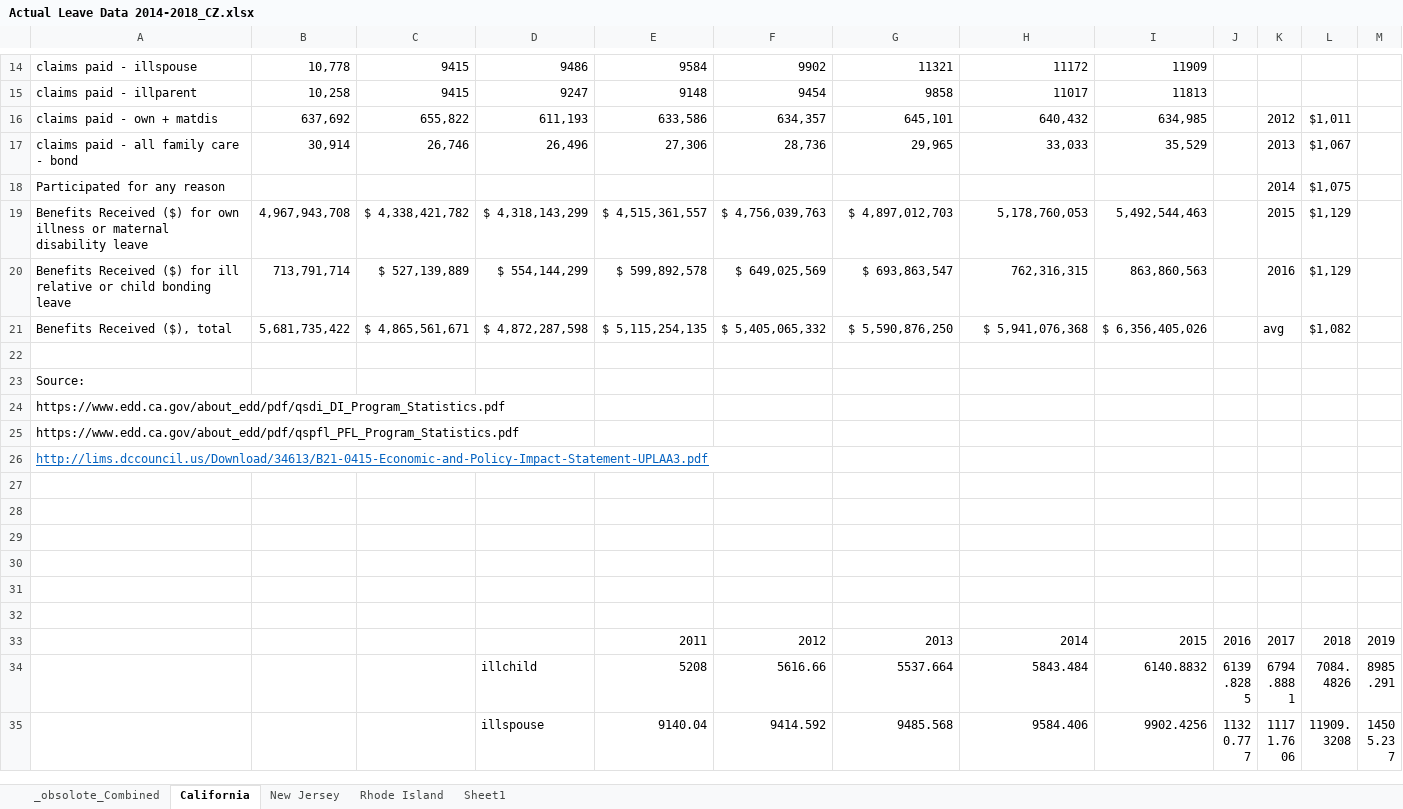
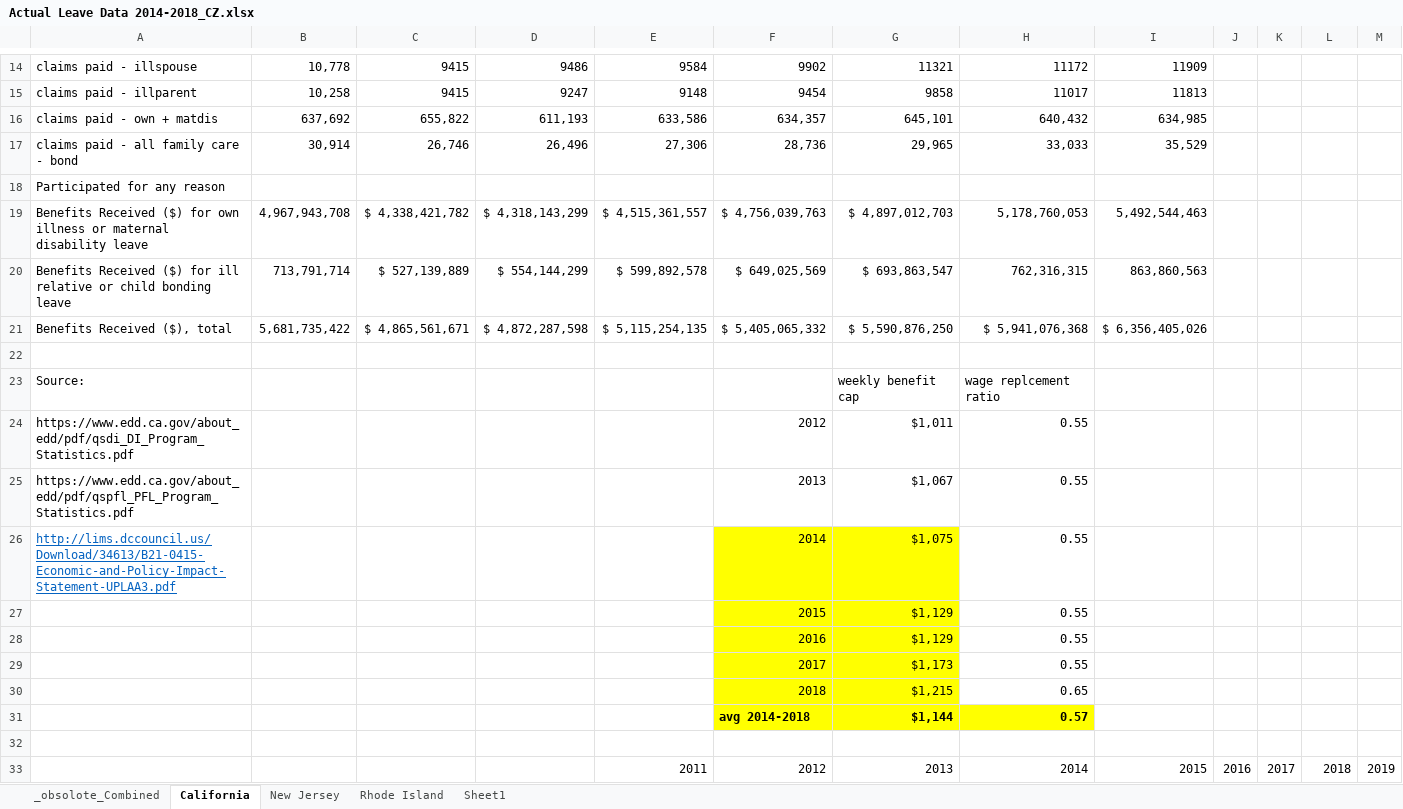
Before and after one commit to m-trinh/microsim, an Excel workbook: state_program_statistics/Actual Leave Data 2014-2018_CZ.xlsx, sheet California, drawn as a sheet; only a part is shown, gaps mark what is left out; the shorter side is filled out with more unchanged rows; values as stored, in another font and other column widths than the file's, no borders; removed rows and columns are numbered as before the commit, all else as after; the diff names each change by its address in the sheet, - before the commit and + after, or states it on an @@ line.

```diff
--- a/state_program_statistics/Actual Leave Data 2014-2018_CZ.xlsx (sheet California)
+++ b/state_program_statistics/Actual Leave Data 2014-2018_CZ.xlsx (sheet California)
-K16: 2012
+K16: (empty)
-L16: $1,011
+L16: (empty)
-K17: 2013
+K17: (empty)
-L17: $1,067
+L17: (empty)
-K18: 2014
+K18: (empty)
-L18: $1,075
+L18: (empty)
-K19: 2015
+K19: (empty)
-L19:L20: $1,129
+L19:L20: (empty)
-K20: 2016
+K20: (empty)
-K21: avg
+K21: (empty)
-L21: $1,082
+L21: (empty)
-G23: (empty)
+G23: weekly benefit cap
-H23: (empty)
+H23: wage replcement ratio
-row 24: https://www.edd.ca.gov/about_edd/pdf/qsdi_DI_Program_Statistics.pdf
-row 25: https://www.edd.ca.gov/about_edd/pdf/qspfl_PFL_Program_Statistics.pdf
-row 26: http://lims.dccouncil.us/Download/34613/B21-0415-Economic-and-Policy-Impact-Statement-UPLAA3.pdf
-row 24: (empty)
+row 24: https://www.edd.ca.gov/about_edd/pdf/qsdi_DI_Program_Statistics.pdf |  |  |  |  | 2012 | $1,011 | 0.55
-row 25: (empty)
+row 25: https://www.edd.ca.gov/about_edd/pdf/qspfl_PFL_Program_Statistics.pdf |  |  |  |  | 2013 | $1,067 | 0.55
-row 26: (empty)
+row 26: http://lims.dccouncil.us/Download/34613/B21-0415-Economic-and-Policy-Impact-Statement-UPLAA3.pdf |  |  |  |  | 2014 | $1,075 | 0.55
-F26:G28 fill: none
+F26:G28 fill: #FFFF00
-row 27: (empty)
+row 27:  |  |  |  |  | 2015 | $1,129 | 0.55
-row 28: (empty)
+row 28:  |  |  |  |  | 2016 | $1,129 | 0.55
+row 29:  |  |  |  |  | 2017 | $1,173 | 0.55
+row 30:  |  |  |  |  | 2018 | $1,215 | 0.65
+row 31:  |  |  |  |  | avg 2014-2018 | $1,144 | 0.57
```
Also changed, not shown: 7 other files.
